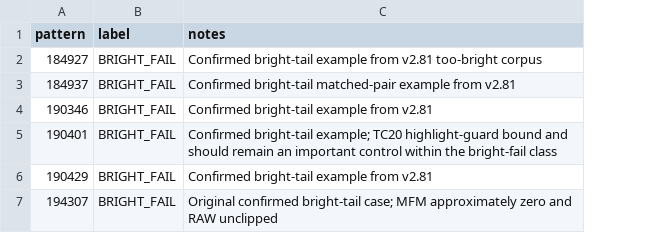
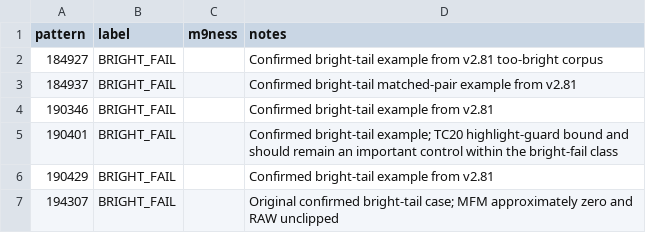
Before and after one commit to mwilliams455/M9Camera_refresh, a CSV file: research/m9edgeplacement1a_labels_seed.csv, drawn as a sheet; the diff names each change by its address in the sheet, - before the commit and + after, or states it on an @@ line.

Commit message:
Add independent M9ness column to EDGEPLACEMENT label seed

```diff
--- a/research/m9edgeplacement1a_labels_seed.csv
+++ b/research/m9edgeplacement1a_labels_seed.csv
+column C (m9ness), empty
```
